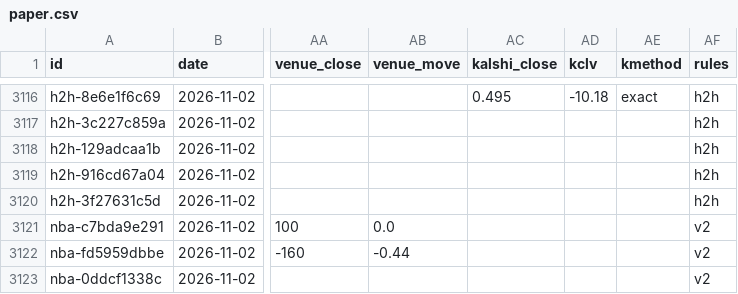
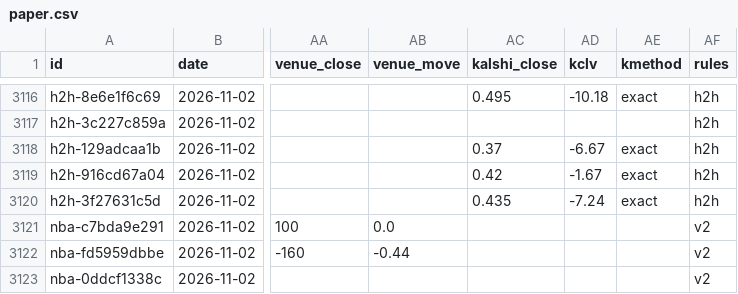
Before and after one commit to grahambirch99/closing-line-club, a CSV file: data/nba/paper.csv, drawn as a sheet; only a part is shown, gaps mark what is left out; the diff names each change by its address in the sheet, - before the commit and + after, or states it on an @@ line.

Commit message:
nba paper bets 2026-11-03T01:33Z

```diff
--- a/data/nba/paper.csv
+++ b/data/nba/paper.csv
-AC3118 (kalshi_close): (empty)
+AC3118 (kalshi_close): 0.37
-AD3118 (kclv): (empty)
+AD3118 (kclv): -6.67
-AE3118:AE3120 (kmethod): (empty)
+AE3118:AE3120 (kmethod): exact
-AC3119 (kalshi_close): (empty)
+AC3119 (kalshi_close): 0.42
-AD3119 (kclv): (empty)
+AD3119 (kclv): -1.67
-AC3120 (kalshi_close): (empty)
+AC3120 (kalshi_close): 0.435
-AD3120 (kclv): (empty)
+AD3120 (kclv): -7.24
```
Also changed, not shown: 1 other file.
